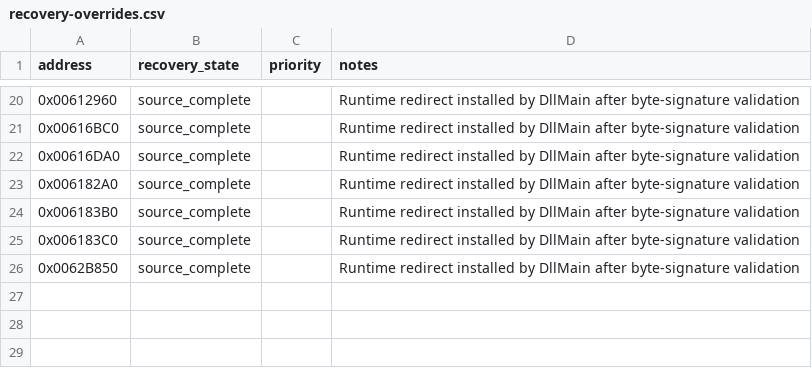
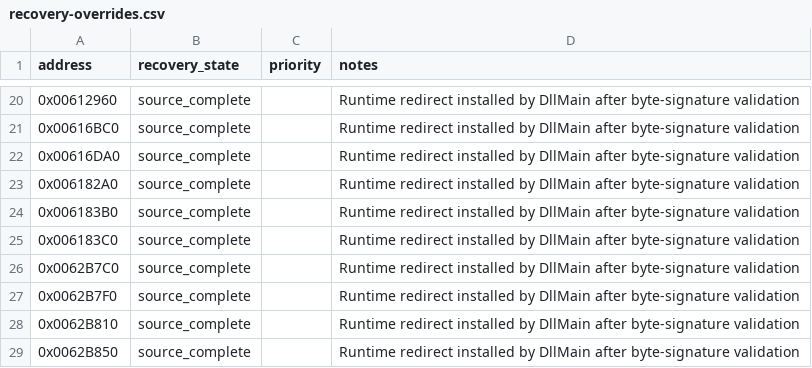
Before and after one commit to fran6co/OpenSMACX, a CSV file: docs/recovery-overrides.csv, drawn as a sheet; only a part is shown, gaps mark what is left out; the diff names each change by its address in the sheet, - before the commit and + after, or states it on an @@ line.

```diff
--- a/docs/recovery-overrides.csv
+++ b/docs/recovery-overrides.csv
+row 26: 0x0062B7C0 | source_complete |  | Runtime redirect installed by DllMain after byte-signature validation
+row 27: 0x0062B7F0 | source_complete |  | Runtime redirect installed by DllMain after byte-signature validation
+row 28: 0x0062B810 | source_complete |  | Runtime redirect installed by DllMain after byte-signature validation
```
Also changed, not shown: docs/recovery/priorities.csv, 11 other files.
